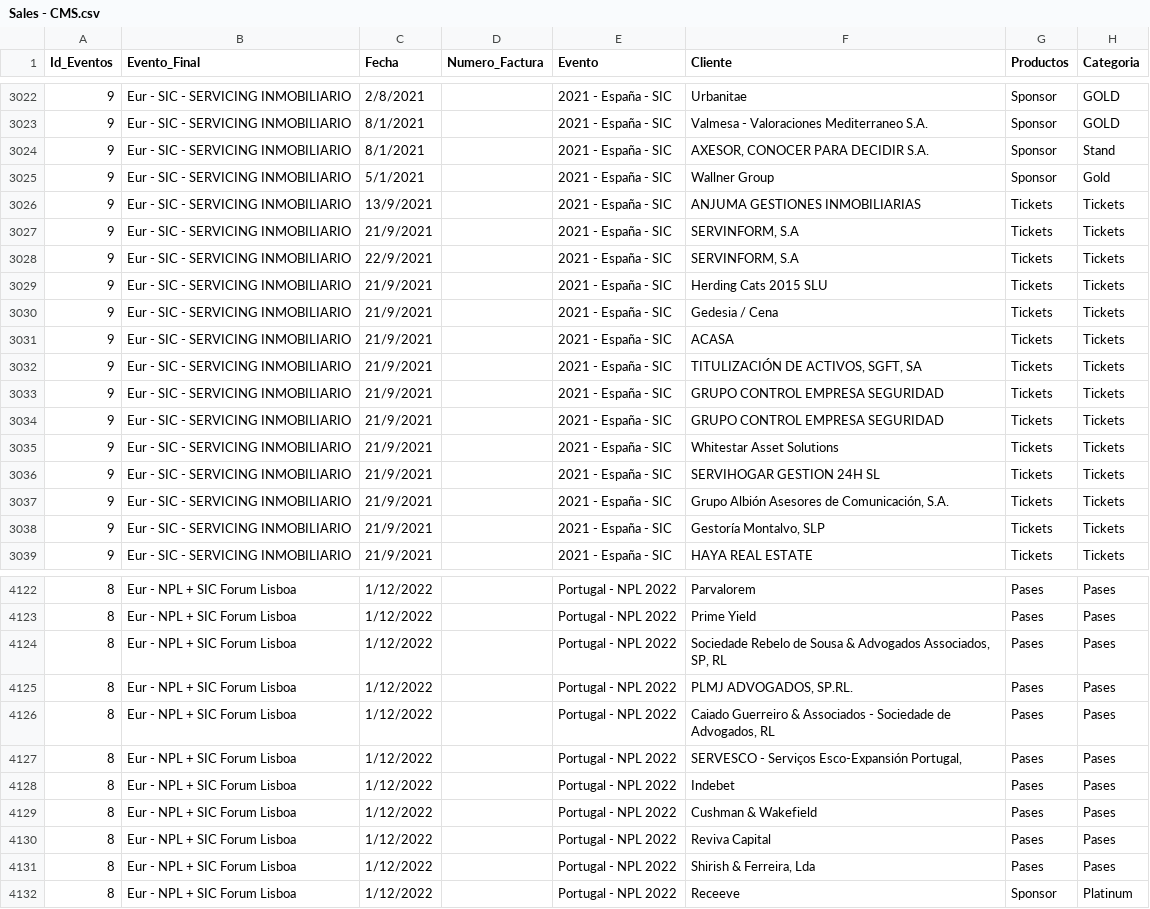
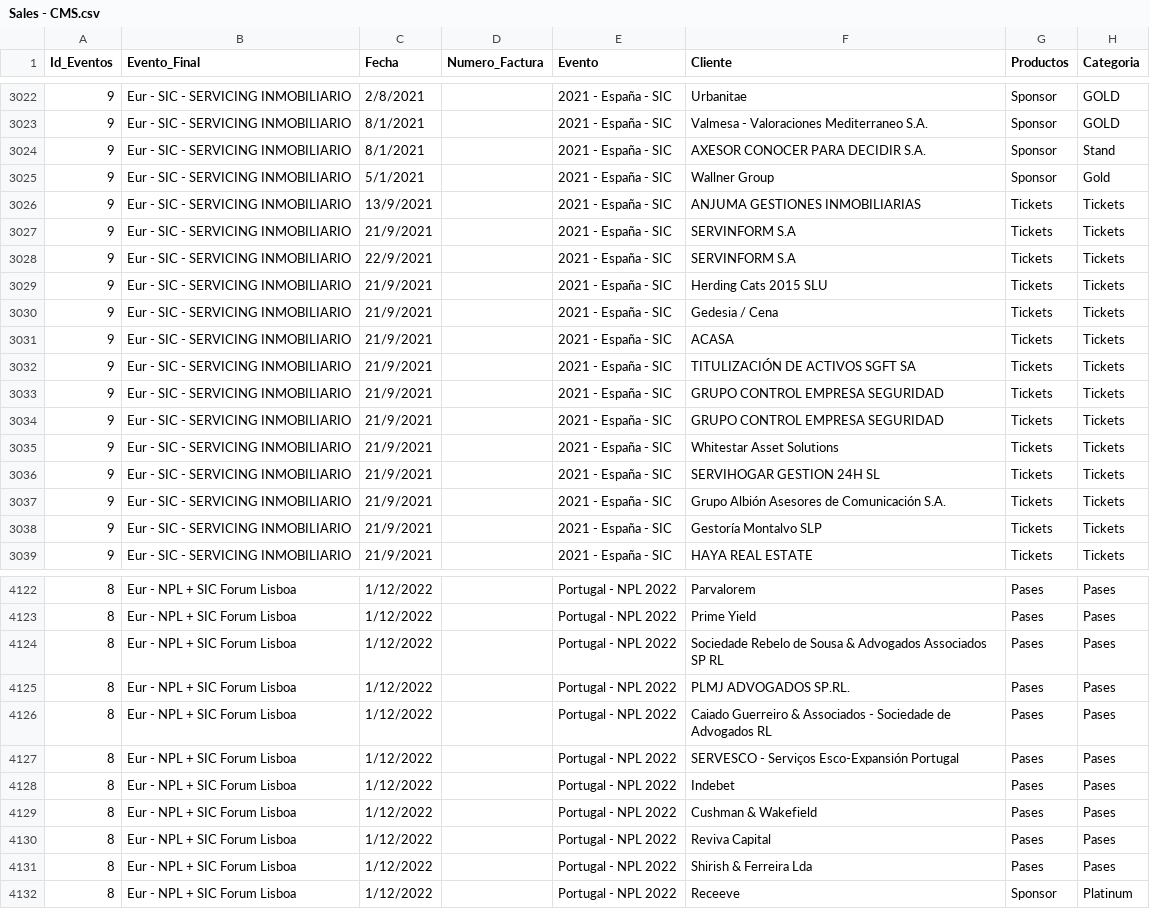
Before and after one commit to gabycabrera09/CoderHouse, a CSV file: Sales - CMS.csv, drawn as a sheet; only a part is shown, gaps mark what is left out; the diff covers the shown part only; the diff names each change by its address in the sheet, - before the commit and + after, or states it on an @@ line.

Commit message:
Add files via upload

```diff
--- a/Sales - CMS.csv
+++ b/Sales - CMS.csv
-F3024 (Cliente): AXESOR, CONOCER PARA DECIDIR S.A.
+F3024 (Cliente): AXESOR CONOCER PARA DECIDIR S.A.
-F3027:F3028 (Cliente): SERVINFORM, S.A
+F3027:F3028 (Cliente): SERVINFORM S.A
-F3032 (Cliente): TITULIZACIÓN DE ACTIVOS, SGFT, SA
+F3032 (Cliente): TITULIZACIÓN DE ACTIVOS SGFT SA
-F3037 (Cliente): Grupo Albión Asesores de Comunicación, S.A.
+F3037 (Cliente): Grupo Albión Asesores de Comunicación S.A.
-F3038 (Cliente): Gestoría Montalvo, SLP
+F3038 (Cliente): Gestoría Montalvo SLP
-F4124 (Cliente): …& Advogados Associados, SP, RL
+F4124 (Cliente): …& Advogados Associados SP RL
-F4125 (Cliente): PLMJ ADVOGADOS, SP.RL.
+F4125 (Cliente): PLMJ ADVOGADOS SP.RL.
-F4126 (Cliente): …Sociedade de Advogados, RL
+F4126 (Cliente): …Sociedade de Advogados RL
-F4127 (Cliente): SERVESCO - Serviços Esco-Expansión Portugal,
+F4127 (Cliente): SERVESCO - Serviços Esco-Expansión Portugal
-F4131 (Cliente): Shirish & Ferreira, Lda
+F4131 (Cliente): Shirish & Ferreira Lda
```
Also changed, not shown: 42 edited cells elsewhere in this file.
